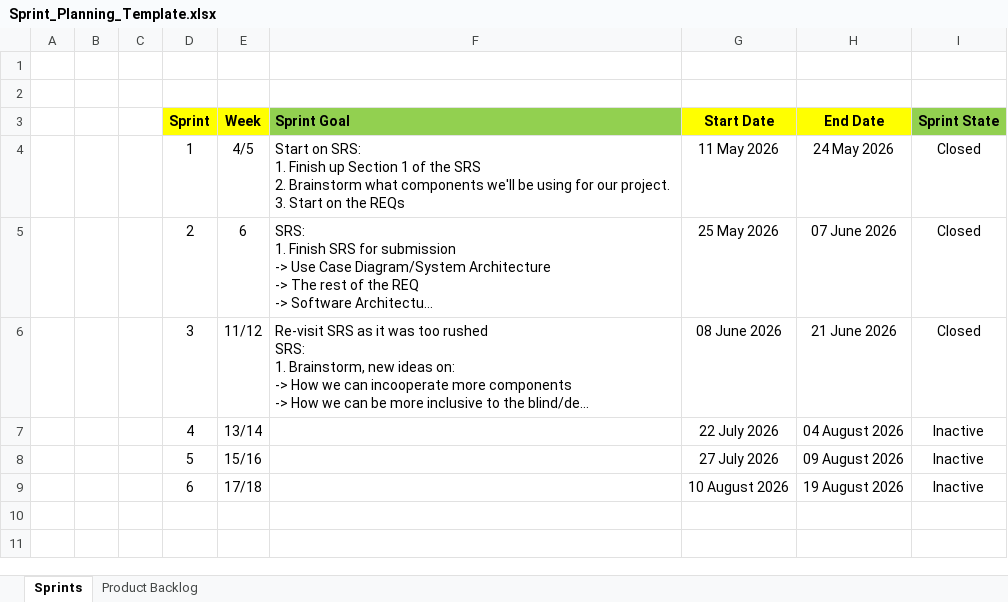
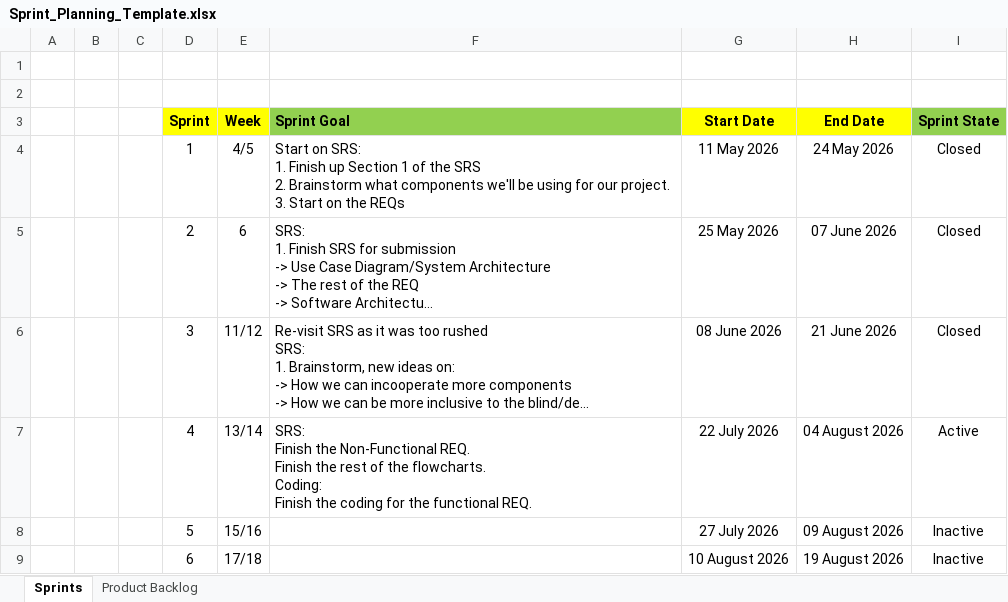
Before and after one commit to ET0735-DevOps-AIoT-AY2610/DCPE_2A_03_GroupB, an Excel workbook: docs/Sprint_Planning_Template.xlsx, sheet Sprints, drawn as a sheet; long unchanged cells end in …; values as stored, in another font and other column widths than the file's, no borders; conditional formats not drawn; ↵ is a line break in a cell; the diff names each change by its address in the sheet, - before the commit and + after, or states it on an @@ line.

Commit message:
Start of SPRINT 4 on completing the rest of the coding for functional REQ and complete non-functional REQ on SRS

```diff
--- a/docs/Sprint_Planning_Template.xlsx (sheet Sprints)
+++ b/docs/Sprint_Planning_Template.xlsx (sheet Sprints)
-F7 (Sprint Goal): (empty)
+F7 (Sprint Goal): SRS: ↵ Finish the Non-Functional REQ. ↵ Finish the rest of the flowcharts. ↵ Coding: ↵ Finish the coding for the functional REQ.
-I7 (Sprint State): Inactive
+I7 (Sprint State): Active
```
